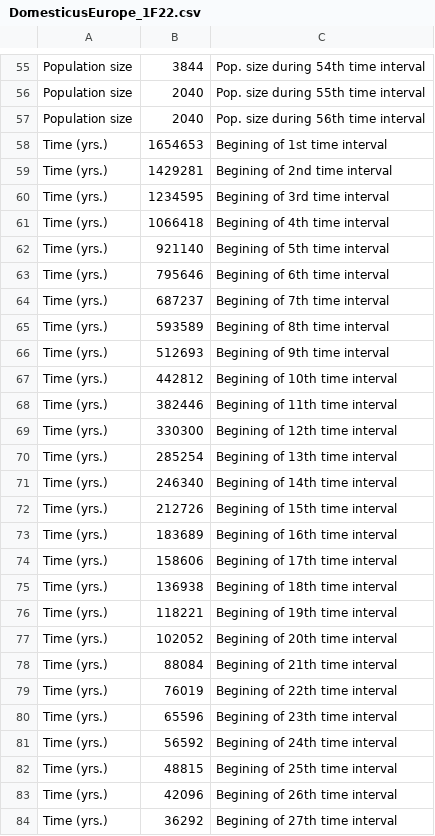
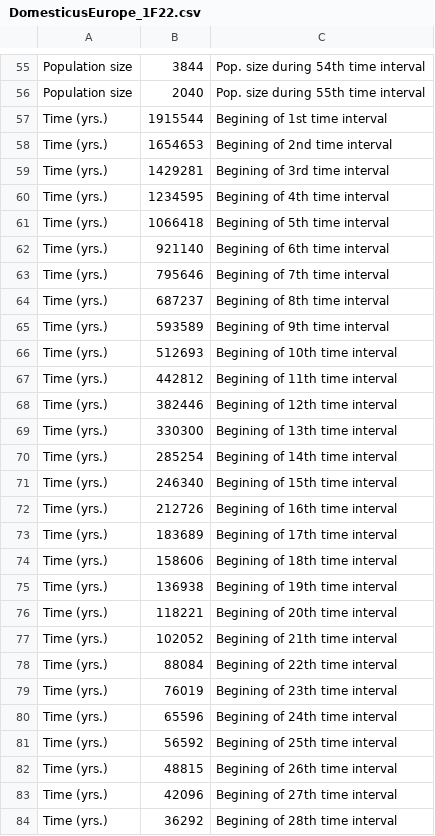
Before and after one commit to popsim-consortium/stdpopsim, a CSV file: docs/parameter_tables/MusMus/DomesticusEurope_1F22.csv, drawn as a sheet; only a part is shown, gaps mark what is left out; the diff covers the shown part only.

```diff
--- a/docs/parameter_tables/MusMus/DomesticusEurope_1F22.csv
+++ b/docs/parameter_tables/MusMus/DomesticusEurope_1F22.csv
@@ -56,29 +56,29 @@ Population size,3844,Pop. size during 54th time interval
 Population size,2040,Pop. size during 55th time interval
-Population size,2040,Pop. size during 56th time interval
-Time (yrs.),1654653,Begining of 1st time interval
-Time (yrs.),1429281,Begining of 2nd time interval
-Time (yrs.),1234595,Begining of 3rd time interval
-Time (yrs.),1066418,Begining of 4th time interval
-Time (yrs.),921140,Begining of 5th time interval
-Time (yrs.),795646,Begining of 6th time interval
-Time (yrs.),687237,Begining of 7th time interval
-Time (yrs.),593589,Begining of 8th time interval
-Time (yrs.),512693,Begining of 9th time interval
-Time (yrs.),442812,Begining of 10th time interval
-Time (yrs.),382446,Begining of 11th time interval
-Time (yrs.),330300,Begining of 12th time interval
-Time (yrs.),285254,Begining of 13th time interval
-Time (yrs.),246340,Begining of 14th time interval
-Time (yrs.),212726,Begining of 15th time interval
-Time (yrs.),183689,Begining of 16th time interval
-Time (yrs.),158606,Begining of 17th time interval
-Time (yrs.),136938,Begining of 18th time interval
-Time (yrs.),118221,Begining of 19th time interval
-Time (yrs.),102052,Begining of 20th time interval
-Time (yrs.),88084,Begining of 21th time interval
-Time (yrs.),76019,Begining of 22th time interval
-Time (yrs.),65596,Begining of 23th time interval
-Time (yrs.),56592,Begining of 24th time interval
-Time (yrs.),48815,Begining of 25th time interval
-Time (yrs.),42096,Begining of 26th time interval
-Time (yrs.),36292,Begining of 27th time interval
+Time (yrs.),1915544,Begining of 1st time interval
+Time (yrs.),1654653,Begining of 2nd time interval
+Time (yrs.),1429281,Begining of 3rd time interval
+Time (yrs.),1234595,Begining of 4th time interval
+Time (yrs.),1066418,Begining of 5th time interval
+Time (yrs.),921140,Begining of 6th time interval
+Time (yrs.),795646,Begining of 7th time interval
+Time (yrs.),687237,Begining of 8th time interval
+Time (yrs.),593589,Begining of 9th time interval
+Time (yrs.),512693,Begining of 10th time interval
+Time (yrs.),442812,Begining of 11th time interval
+Time (yrs.),382446,Begining of 12th time interval
+Time (yrs.),330300,Begining of 13th time interval
+Time (yrs.),285254,Begining of 14th time interval
+Time (yrs.),246340,Begining of 15th time interval
+Time (yrs.),212726,Begining of 16th time interval
+Time (yrs.),183689,Begining of 17th time interval
+Time (yrs.),158606,Begining of 18th time interval
+Time (yrs.),136938,Begining of 19th time interval
+Time (yrs.),118221,Begining of 20th time interval
+Time (yrs.),102052,Begining of 21th time interval
+Time (yrs.),88084,Begining of 22th time interval
+Time (yrs.),76019,Begining of 23th time interval
+Time (yrs.),65596,Begining of 24th time interval
+Time (yrs.),56592,Begining of 25th time interval
+Time (yrs.),48815,Begining of 26th time interval
+Time (yrs.),42096,Begining of 27th time interval
+Time (yrs.),36292,Begining of 28th time interval
```
Also changed, not shown: 29 edited cells elsewhere in this file, docs/parameter_tables/MusMus/CastaneusIndia_1F22.csv, docs/parameter_tables/MusMus/MusculusKorea_1F22.csv, 1 other file.
